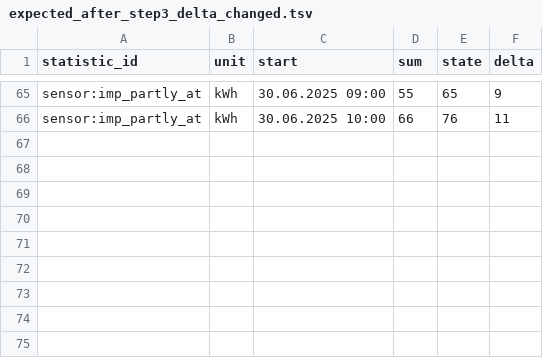
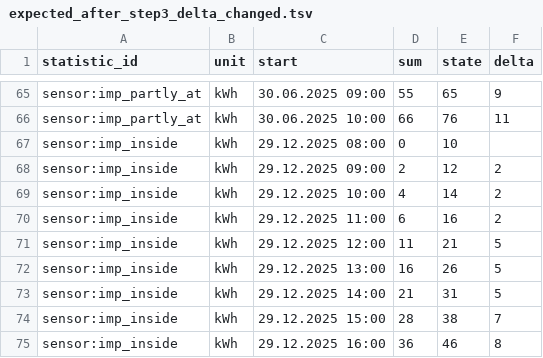
Before and after one commit to klausj1/homeassistant-statistics, a TSV file: config/test_delta/expected_after_step3_delta_changed.tsv, drawn as a sheet; only a part is shown, gaps mark what is left out; the diff names each change by its address in the sheet, - before the commit and + after, or states it on an @@ line.

```diff
--- a/config/test_delta/expected_after_step3_delta_changed.tsv
+++ b/config/test_delta/expected_after_step3_delta_changed.tsv
+row 67: sensor:imp_inside | kWh | 29.12.2025 08:00 | 0 | 10
+row 68: sensor:imp_inside | kWh | 29.12.2025 09:00 | 2 | 12 | 2
+row 69: sensor:imp_inside | kWh | 29.12.2025 10:00 | 4 | 14 | 2
+row 70: sensor:imp_inside | kWh | 29.12.2025 11:00 | 6 | 16 | 2
+row 71: sensor:imp_inside | kWh | 29.12.2025 12:00 | 11 | 21 | 5
+row 72: sensor:imp_inside | kWh | 29.12.2025 13:00 | 16 | 26 | 5
+row 73: sensor:imp_inside | kWh | 29.12.2025 14:00 | 21 | 31 | 5
+row 74: sensor:imp_inside | kWh | 29.12.2025 15:00 | 28 | 38 | 7
+row 75: sensor:imp_inside | kWh | 29.12.2025 16:00 | 36 | 46 | 8
```
Also changed, not shown: config/test_delta/expected_after_step1_sum_state.tsv, 8 other files.
